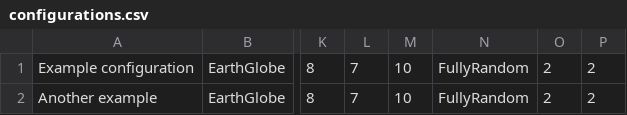
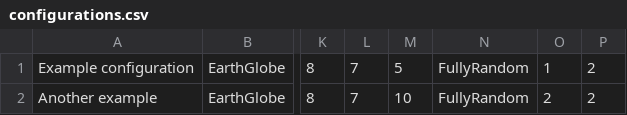
Before and after one commit to mdbrnowski/darwin-world, a CSV file: oolab/configurations.csv, drawn as a sheet; only a part is shown, gaps mark what is left out; the diff names each change by its address in the sheet, - before the commit and + after, or states it on an @@ line.

```diff
--- a/oolab/configurations.csv
+++ b/oolab/configurations.csv
-M1: 10
+M1: 5
-O1: 2
+O1: 1
```
Also changed, not shown: 9 other files.
